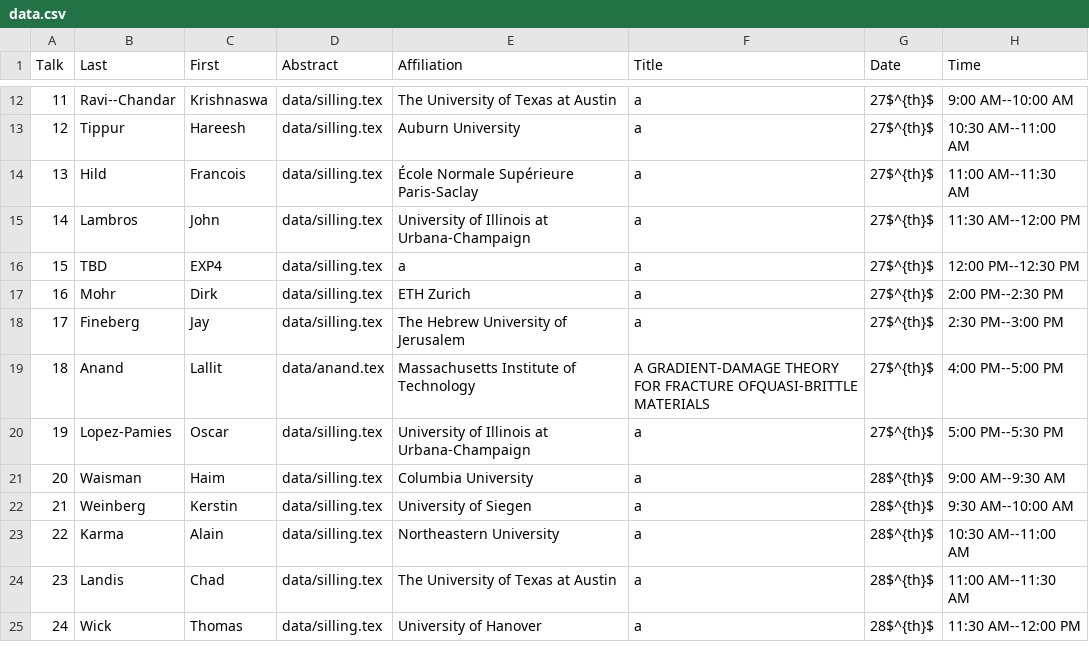
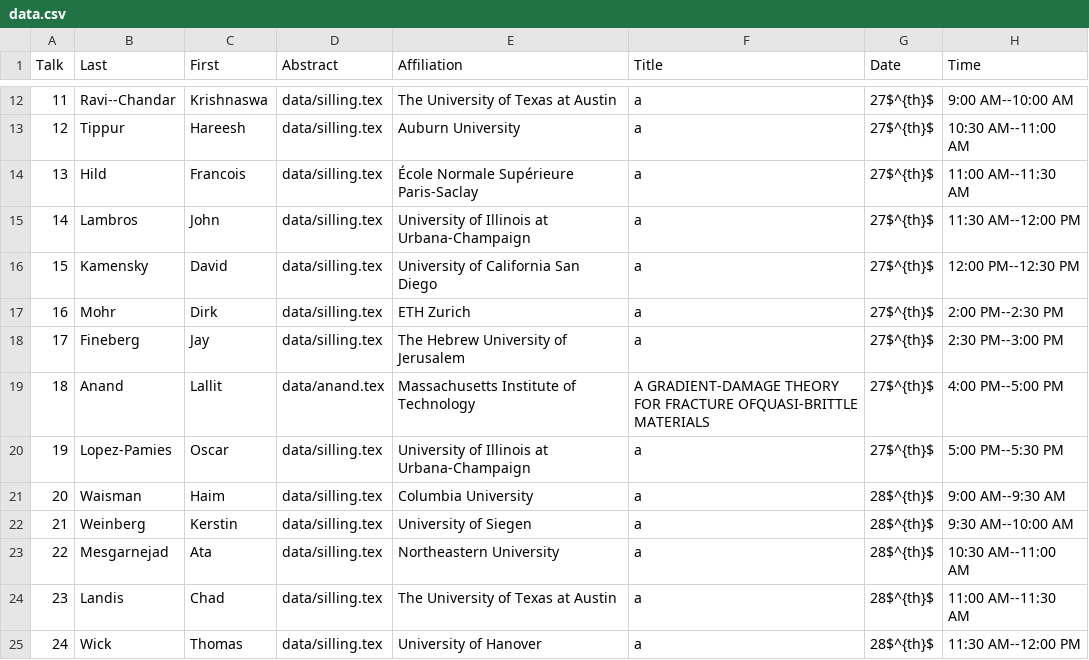
Before and after one commit to diehlpk/wfm2020, a CSV file: data.csv, drawn as a sheet; only a part is shown, gaps mark what is left out.

```diff
--- a/data.csv
+++ b/data.csv
@@ -15,3 +15,3 @@ Talk,Last,First,Abstract,Affiliation,Title,Date,Time
 14,Lambros,John,data/silling.tex,University of Illinois at Urbana-Champaign,a,27$^{th}$,11:30 AM--12:00 PM
-15,TBD,EXP4,data/silling.tex,a,a,27$^{th}$,12:00 PM--12:30 PM
+15,Kamensky,David,data/silling.tex,University of California San Diego,a,27$^{th}$,12:00 PM--12:30 PM
 16,Mohr,Dirk,data/silling.tex,ETH Zurich,a,27$^{th}$,2:00 PM--2:30 PM
@@ -22,3 +22,3 @@ Talk,Last,First,Abstract,Affiliation,Title,Date,Time
 21,Weinberg,Kerstin,data/silling.tex,University of Siegen,a,28$^{th}$,9:30 AM--10:00 AM
-22,Karma,Alain,data/silling.tex,Northeastern University,a,28$^{th}$,10:30 AM--11:00 AM
+22,Mesgarnejad,Ata,data/silling.tex,Northeastern University,a,28$^{th}$,10:30 AM--11:00 AM
 23,Landis,Chad,data/silling.tex,The University of Texas at Austin,a,28$^{th}$,11:00 AM--11:30 AM
```
Also changed, not shown: 1 other file.
